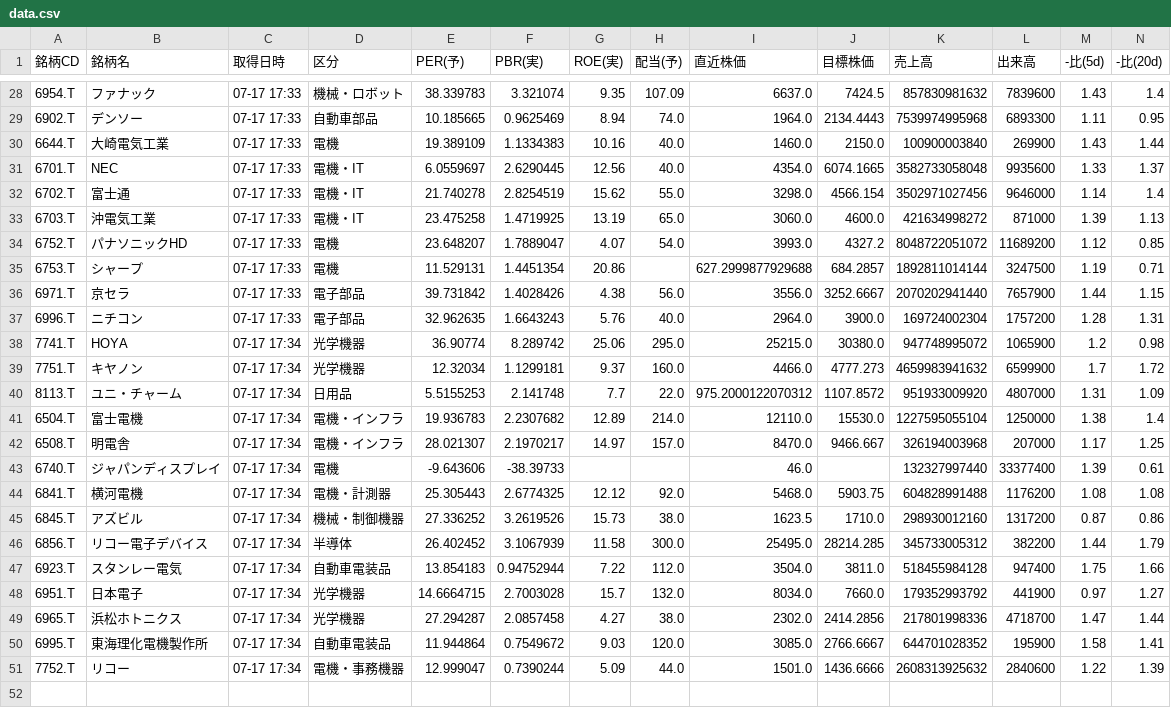
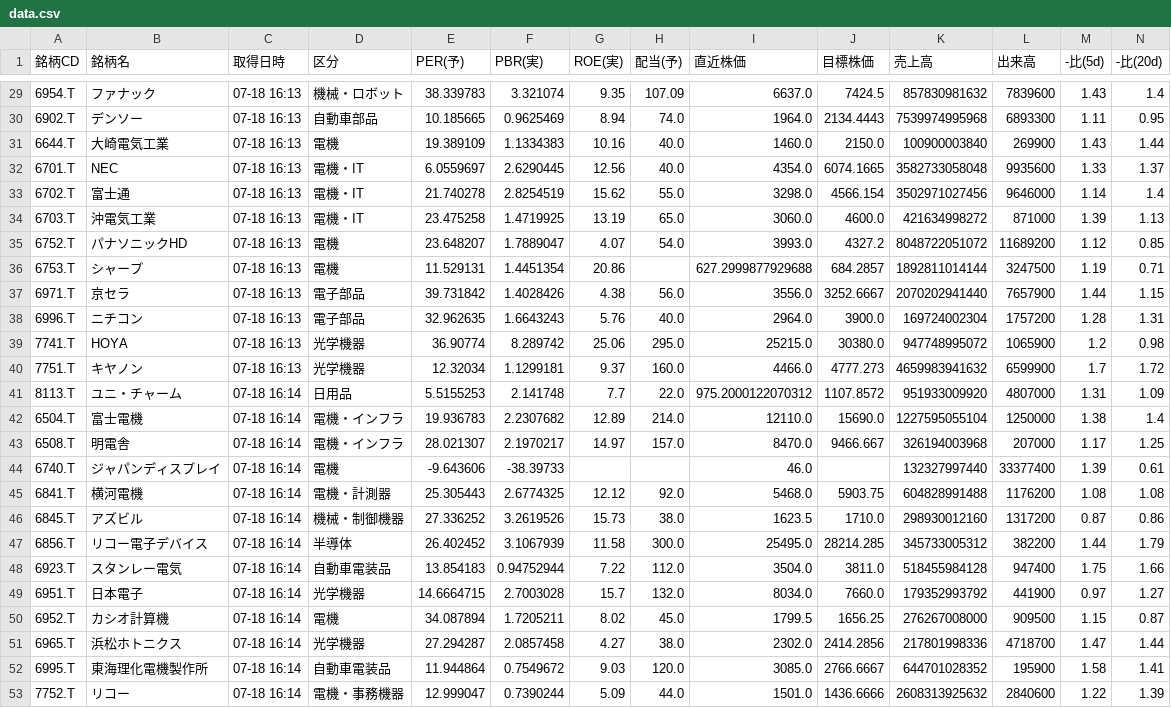
Before and after one commit to romancing-bagger/morio-app, a CSV file: data.csv, drawn as a sheet; only a part is shown, gaps mark what is left out; addresses are those after the commit; rows hold the shown columns only; the diff covers the shown part only; the diff names each change by its address in the sheet, - before the commit and + after, or states it on an @@ line.

```diff
--- a/data.csv
+++ b/data.csv
-C29:C38 (取得日時): 07-17 17:33
+C29:C38 (取得日時): 07-18 16:13
-C39:C40 (取得日時): 07-17 17:34
+C39:C40 (取得日時): 07-18 16:13
-C41:C49 (取得日時): 07-17 17:34
+C41:C49 (取得日時): 07-18 16:14
-J42 (目標株価): 15530.0
+J42 (目標株価): 15690.0
+row 50: 6952.T | カシオ計算機 | 07-18 16:14 | 電機 | 34.087894 | 1.7205211 | 8.02 | 45.0 | 1799.5 | 1656.25 | 276267008000 | 909500 | 1.15 | 0.87
-C51:C53 (取得日時): 07-17 17:34
+C51:C53 (取得日時): 07-18 16:14
```
Also changed, not shown: 1 added row and 32 edited cells elsewhere in this file.
